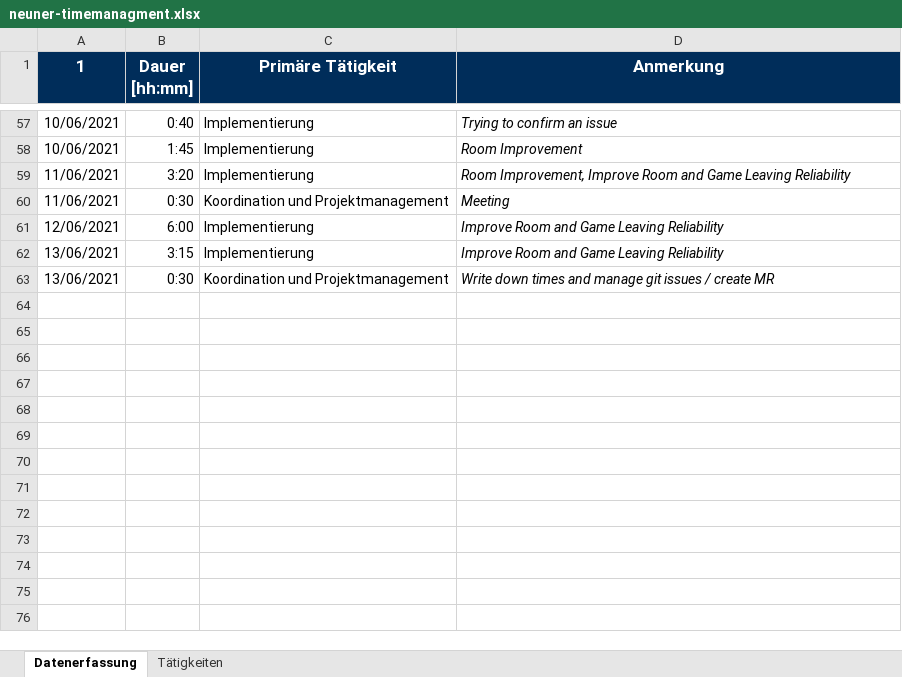
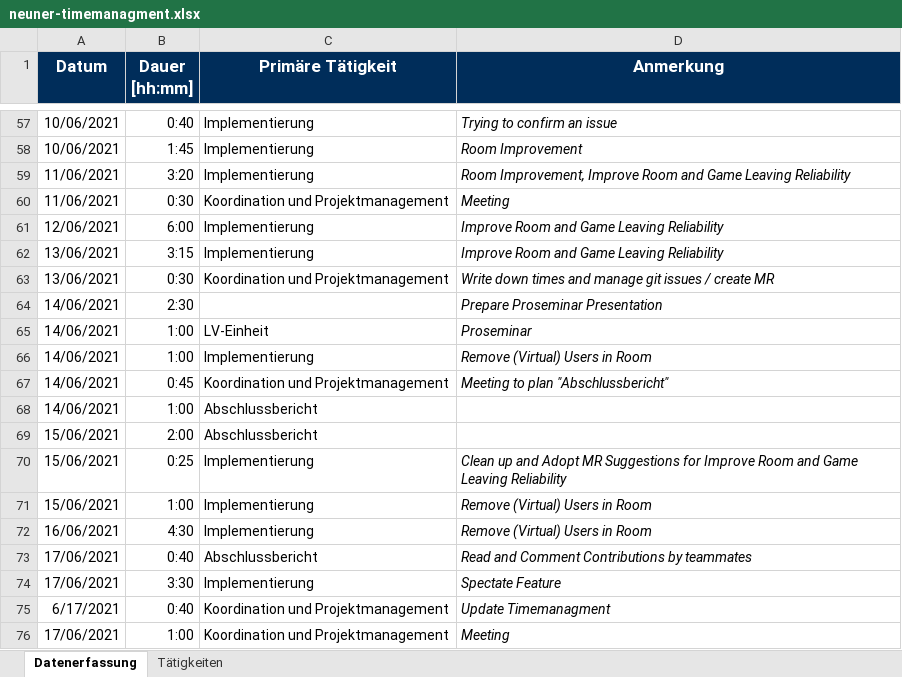
Before and after one commit to BeyerMart/softwareEngineeringClass-timeGuessGame, an Excel workbook: documentation/timemanagment/neuner-timemanagment.xlsx, sheet Datenerfassung, drawn as a sheet; only a part is shown, gaps mark what is left out; values as stored, in another font and other column widths than the file's, no borders; the diff names each change by its address in the sheet, - before the commit and + after, or states it on an @@ line.

Commit message:
Update neuner-timemanagment

```diff
--- a/documentation/timemanagment/neuner-timemanagment.xlsx (sheet Datenerfassung)
+++ b/documentation/timemanagment/neuner-timemanagment.xlsx (sheet Datenerfassung)
-A1: 1
+A1: Datum
+row 64: 14/06/2021 | 2:30 |  | Prepare Proseminar Presentation
+row 65: 14/06/2021 | 1:00 | LV-Einheit | Proseminar
+row 66: 14/06/2021 | 1:00 | Implementierung | Remove (Virtual) Users in Room
+row 67: 14/06/2021 | 0:45 | Koordination und Projektmanagement | Meeting to plan "Abschlussbericht"
+row 68: 14/06/2021 | 1:00 | Abschlussbericht
+row 69: 15/06/2021 | 2:00 | Abschlussbericht
+row 70: 15/06/2021 | 0:25 | Implementierung | Clean up and Adopt MR Suggestions for Improve Room and Game Leaving Reliability
+row 71: 15/06/2021 | 1:00 | Implementierung | Remove (Virtual) Users in Room
+row 72: 16/06/2021 | 4:30 | Implementierung | Remove (Virtual) Users in Room
+row 73: 17/06/2021 | 0:40 | Abschlussbericht | Read and Comment Contributions by teammates
+row 74: 17/06/2021 | 3:30 | Implementierung | Spectate Feature
+row 75: 6/17/2021 | 0:40 | Koordination und Projektmanagement | Update Timemanagment
+row 76: 17/06/2021 | 1:00 | Koordination und Projektmanagement | Meeting
```
